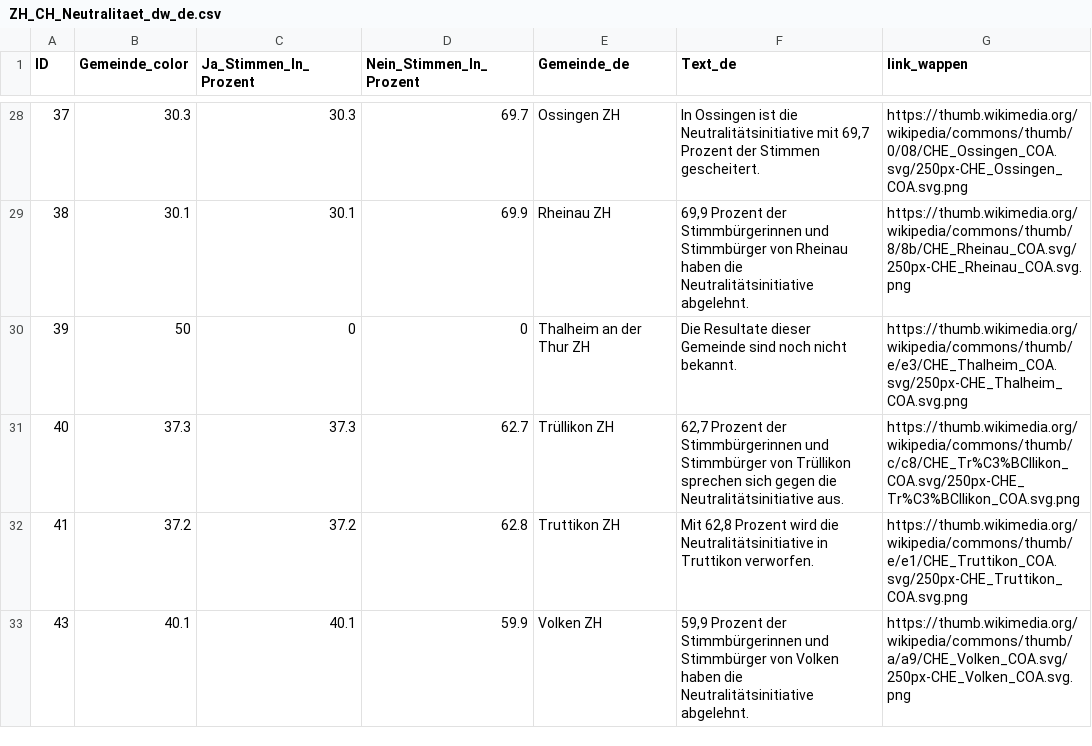
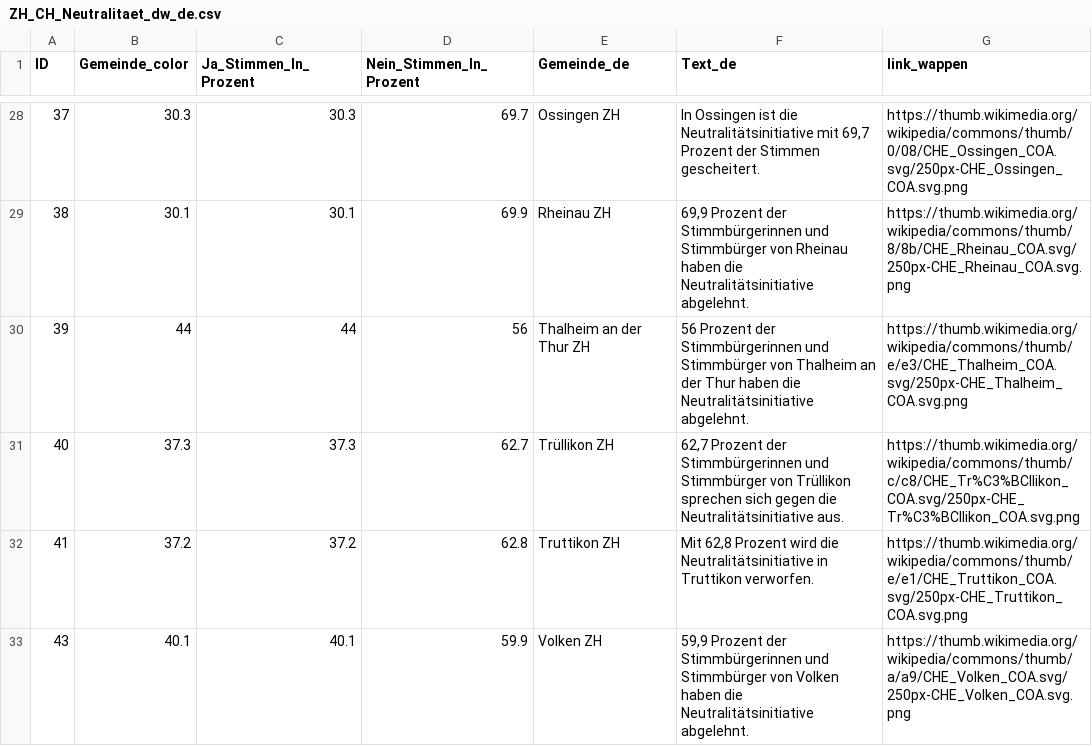
Before and after one commit to awp-finanznachrichten/lena_september2026, a CSV file: Output_Cantons/ZH_CH_Neutralitaet_dw_de.csv, drawn as a sheet; only a part is shown, gaps mark what is left out; the diff covers the shown part only.

```diff
--- a/Output_Cantons/ZH_CH_Neutralitaet_dw_de.csv
+++ b/Output_Cantons/ZH_CH_Neutralitaet_dw_de.csv
@@ -29,3 +29,3 @@
 38,30.1,30.1,69.9,"Rheinau ZH","69,9 Prozent der Stimmbürgerinnen und Stimmbürger von Rheinau haben die Neutralitätsinitiative abgelehnt.","https://thumb.wikimedia.org/wikipedia/commons/thumb/8/8b/CHE_Rheinau_COA.svg/250px-CHE_Rheinau_COA.svg.png"
-39,50,0,0,"Thalheim an der Thur ZH","Die Resultate dieser Gemeinde sind noch nicht bekannt.","https://thumb.wikimedia.org/wikipedia/commons/thumb/e/e3/CHE_Thalheim_COA.svg/250px-CHE_Thalheim_COA.svg.png"
+39,44,44,56,"Thalheim an der Thur ZH","56 Prozent der Stimmbürgerinnen und Stimmbürger von Thalheim an der Thur haben die Neutralitätsinitiative abgelehnt.","https://thumb.wikimedia.org/wikipedia/commons/thumb/e/e3/CHE_Thalheim_COA.svg/250px-CHE_Thalheim_COA.svg.png"
 40,37.3,37.3,62.7,"Trüllikon ZH","62,7 Prozent der Stimmbürgerinnen und Stimmbürger von Trüllikon sprechen sich gegen die Neutralitätsinitiative aus.","https://thumb.wikimedia.org/wikipedia/commons/thumb/c/c8/CHE_Tr%C3%BCllikon_COA.svg/250px-CHE_Tr%C3%BCllikon_COA.svg.png"
```
Also changed, not shown: 16 edited cells elsewhere in this file, Output_Switzerland/CH_Ernaehrung_all_data.csv, Output_Switzerland/CH_Ernaehrung_dw_fr.csv, 10 other files.
